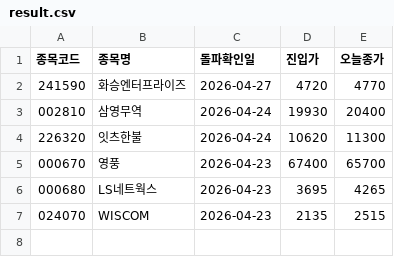
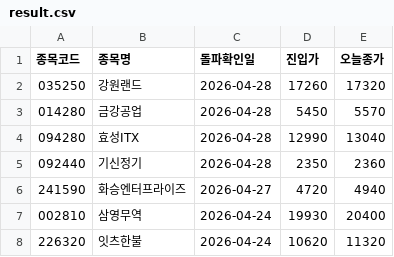
Before and after one commit to nunupop/my-stock-screener, a CSV file: result.csv, drawn as a sheet.

```diff
--- a/result.csv
+++ b/result.csv
@@ -1,7 +1,8 @@
 종목코드,종목명,돌파확인일,진입가,오늘종가
-241590,화승엔터프라이즈,2026-04-27,4720,4770
+035250,강원랜드,2026-04-28,17260,17320
+014280,금강공업,2026-04-28,5450,5570
+094280,효성ITX,2026-04-28,12990,13040
+092440,기신정기,2026-04-28,2350,2360
+241590,화승엔터프라이즈,2026-04-27,4720,4940
 002810,삼영무역,2026-04-24,19930,20400
-226320,잇츠한불,2026-04-24,10620,11300
-000670,영풍,2026-04-23,67400,65700
-000680,LS네트웍스,2026-04-23,3695,4265
-024070,WISCOM,2026-04-23,2135,2515
+226320,잇츠한불,2026-04-24,10620,11320
```
Also changed, not shown: 1 other file.
